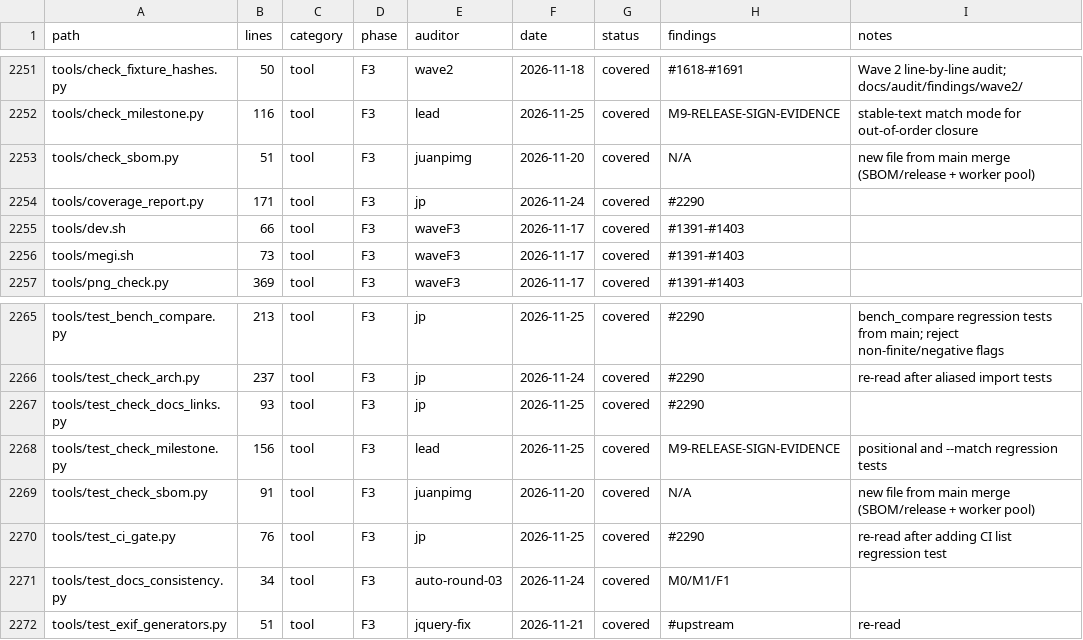
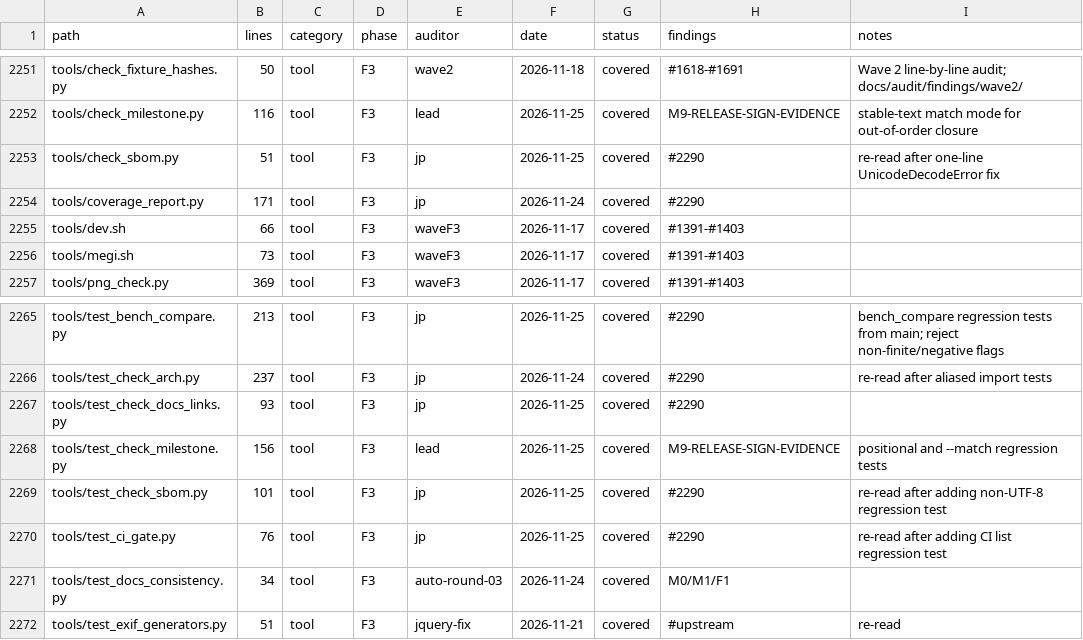
Before and after one commit to juanpimg/Megi, a TSV file: docs/audit/coverage.tsv, drawn as a sheet; only a part is shown, gaps mark what is left out.

Commit message:
fix(sbom): reject non-UTF-8 SBOM without traceback
A UTF-16 BOM reached path.read_text(encoding="utf-8") and escaped the (OSError, JSONDecodeError) handler as an uncaught traceback. Catch UnicodeDecodeError in the same handler so invalid SBOM bytes report "invalid SBOM JSON" and exit 1 like every other malformed input. CycloneDX validation and the valid path are unchanged.

Verification: python3 -m unittest tools.test_check_sbom -v (9 OK); python3 tools/audit_coverage.py --check --strict (0); python3 tools/check_docs_links.py (0); python3 tools/check_arch.py (0). python3 tools/update_coverage.py --check remains red on the base commit (pre-existing stale gate stamp for F1-TOKENIZER, F1-TREE, F1-SERIALIZER, F2-SYNTAX).
Signed-off-by: lolmg445 <251754279+lolmg445@users.noreply.github.com>

```diff
--- a/docs/audit/coverage.tsv
+++ b/docs/audit/coverage.tsv
@@ -2252,3 +2252,3 @@ tools/check_fixture_hashes.py	50	tool	F3	wave2	2026-11-18	covered	#1618-#1691	Wa
 tools/check_milestone.py	116	tool	F3	lead	2026-11-25	covered	M9-RELEASE-SIGN-EVIDENCE	stable-text match mode for out-of-order closure
-tools/check_sbom.py	51	tool	F3	juanpimg	2026-11-20	covered	N/A	new file from main merge (SBOM/release + worker pool)
+tools/check_sbom.py	51	tool	F3	jp	2026-11-25	covered	#2290	re-read after one-line UnicodeDecodeError fix
 tools/coverage_report.py	171	tool	F3	jp	2026-11-24	covered	#2290	
@@ -2268,3 +2268,3 @@ tools/test_check_docs_links.py	93	tool	F3	jp	2026-11-25	covered	#2290
 tools/test_check_milestone.py	156	tool	F3	lead	2026-11-25	covered	M9-RELEASE-SIGN-EVIDENCE	positional and --match regression tests
-tools/test_check_sbom.py	91	tool	F3	juanpimg	2026-11-20	covered	N/A	new file from main merge (SBOM/release + worker pool)
+tools/test_check_sbom.py	101	tool	F3	jp	2026-11-25	covered	#2290	re-read after adding non-UTF-8 regression test
 tools/test_ci_gate.py	76	tool	F3	jp	2026-11-25	covered	#2290	re-read after adding CI list regression test
```
Also changed, not shown: 2 other files.
